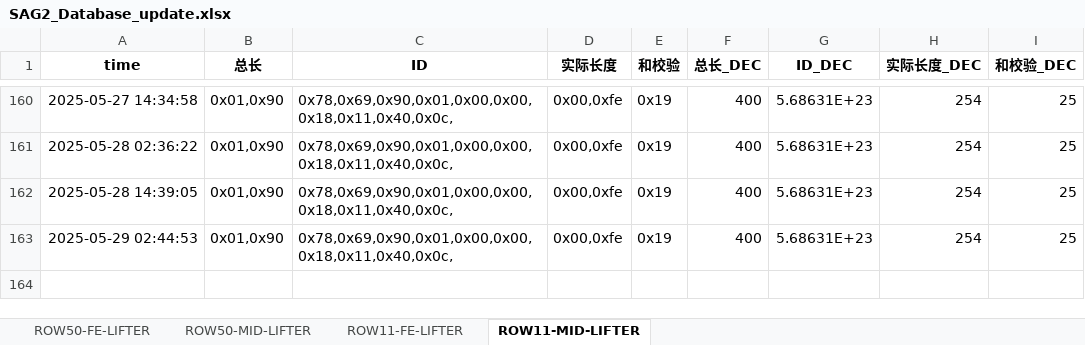
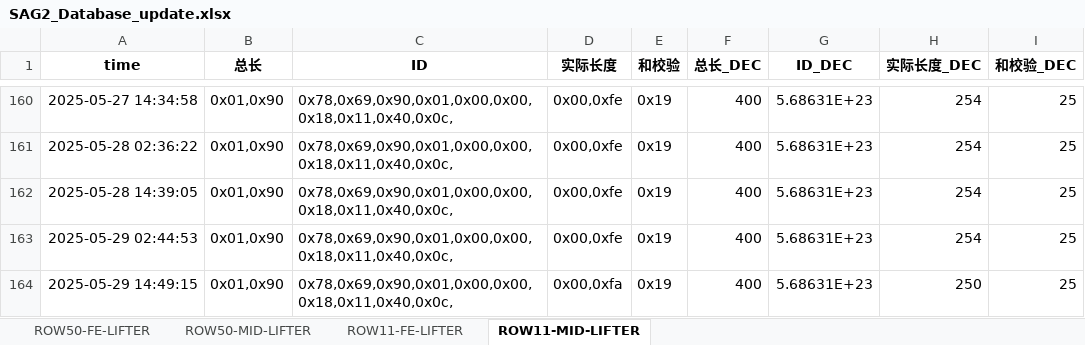
Before and after one commit to weichencsu/amman2503, an Excel workbook: SAG2_Database_update.xlsx, sheet ROW11-MID-LIFTER, drawn as a sheet; only a part is shown, gaps mark what is left out; values as stored, in another font and other column widths than the file's, no borders; the diff names each change by its address in the sheet, - before the commit and + after, or states it on an @@ line.

```diff
--- a/SAG2_Database_update.xlsx (sheet ROW11-MID-LIFTER)
+++ b/SAG2_Database_update.xlsx (sheet ROW11-MID-LIFTER)
+row 164: 2025-05-29 14:49:15 | 0x01,0x90 | 0x78,0x69,0x90,0x01,0x00,0x00,0x18,0x11,0x40,0x0c, | 0x00,0xfa | 0x19 | 400 | 5.68631E+23 | 250 | 25
```
Also changed, not shown: sheet ROW50-FE-LIFTER, sheet ROW11-FE-LIFTER, sheet ROW50-MID-LIFTER.
